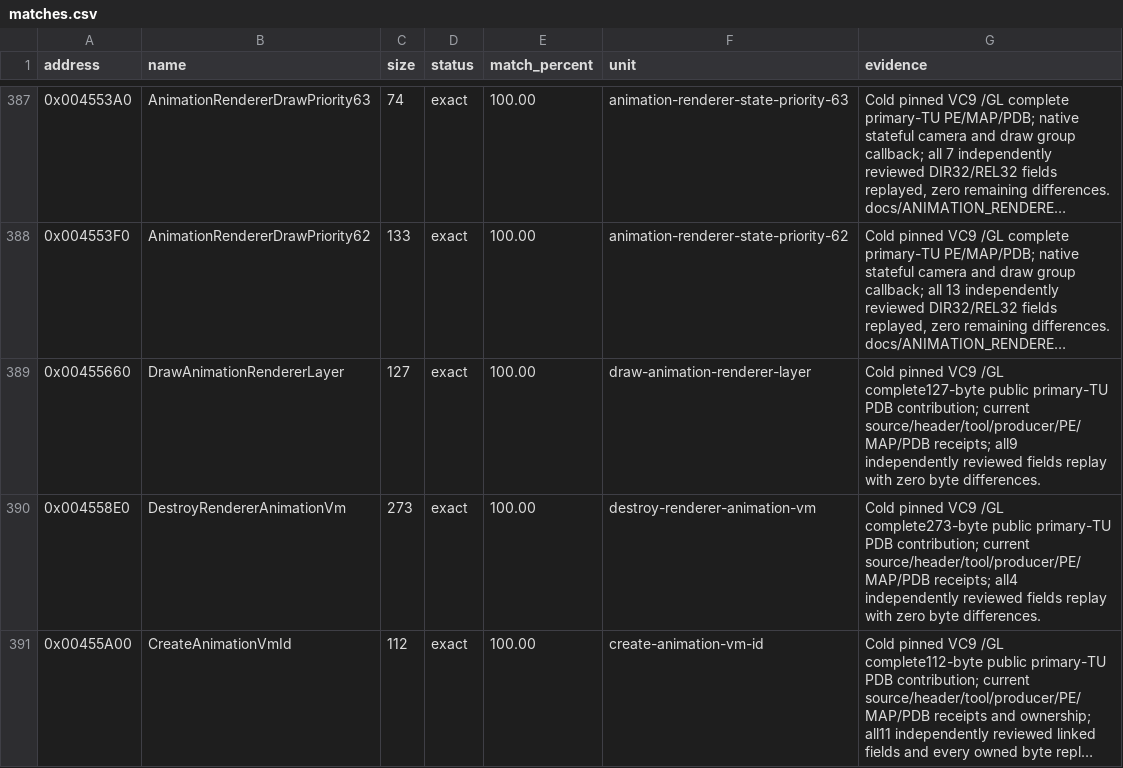
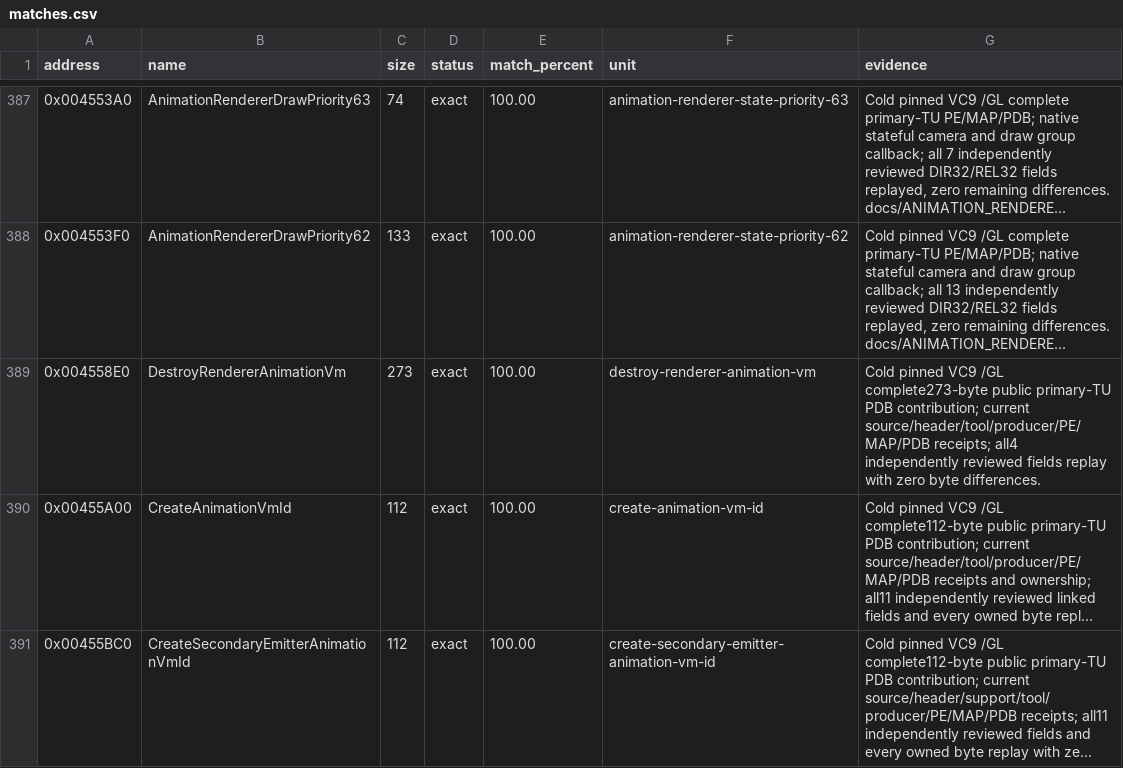
Before and after one commit to N0zoM1z0/th11, a CSV file: config/matches.csv, drawn as a sheet; only a part is shown, gaps mark what is left out; the shorter side is filled out with more unchanged rows; long unchanged cells end in …; the diff names each change by its address in the sheet, - before the commit and + after, or states it on an @@ line.

Commit message:
gpt-6.1-sol: withdraw stale renderer-layer exact claim

```diff
--- a/config/matches.csv
+++ b/config/matches.csv
-row 389: 0x00455660 | DrawAnimationRendererLayer | 127 | exact | 100.00 | draw-animation-renderer-layer | Cold pinned VC9 /GL complete127-byte public primary-TU PDB contribution; current source/header/tool/producer/PE/MAP/PDB receipts; all9 independently reviewed fields replay with zero byte differences.
```
Also changed, not shown: 4 other files.
